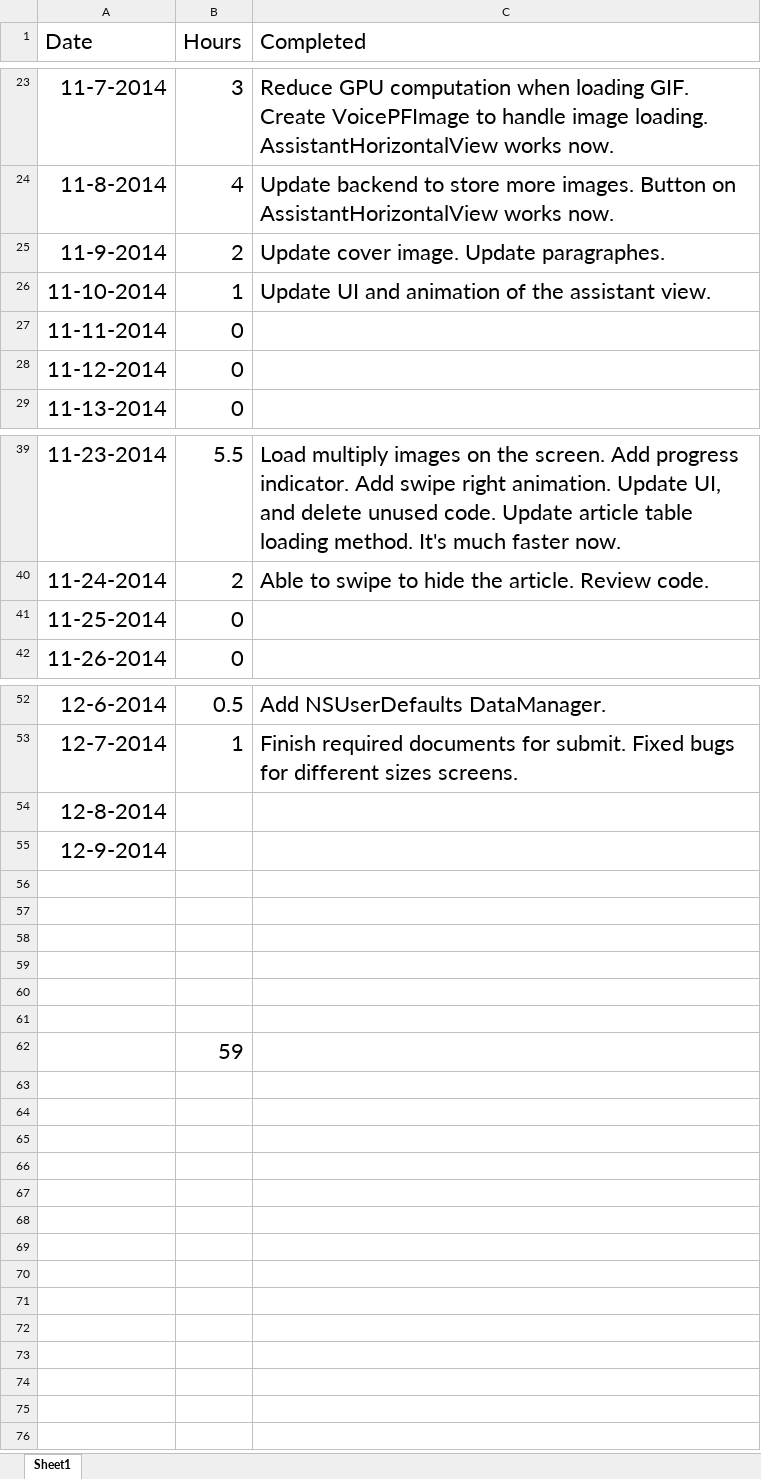
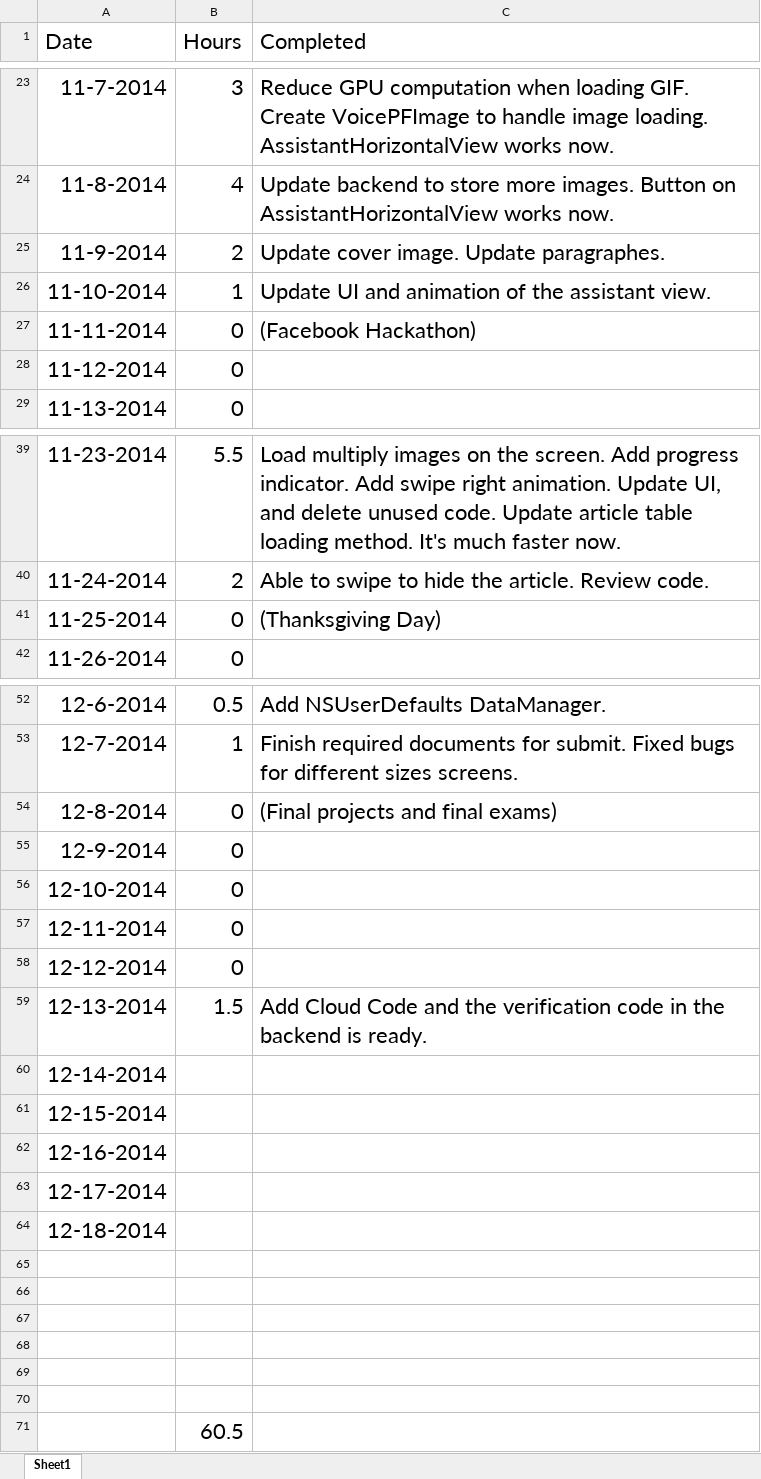
Before and after one commit to yiqin/Voice, an Excel workbook: Timelist.xlsx, sheet Sheet1, drawn as a sheet; only a part is shown, gaps mark what is left out; values as stored, in another font and other column widths than the file's, no borders; addresses are those after the commit; the diff names each change by its address in the sheet, - before the commit and + after, or states it on an @@ line.

Commit message:
Update timelist.

```diff
--- a/Timelist.xlsx (sheet Sheet1)
+++ b/Timelist.xlsx (sheet Sheet1)
-C27 (Completed): (empty)
+C27 (Completed): (Facebook Hackathon)
-C41 (Completed): (empty)
+C41 (Completed): (Thanksgiving Day)
-B54:B55 (Hours): (empty)
+B54:B55 (Hours): 0
-C54 (Completed): (empty)
+C54 (Completed): (Final projects and final exams)
+row 56: 12-10-2014 | 0
+row 57: 12-11-2014 | 0
+row 58: 12-12-2014 | 0
+row 59: 12-13-2014 | 1.5 | Add Cloud Code and the verification code in the backend is ready.
+row 60: 12-14-2014
+row 61: 12-15-2014
+row 62: 12-16-2014
+row 63: 12-17-2014
+row 64: 12-18-2014
-B71 (Hours): 59
+B71 (Hours): 60.5
```
